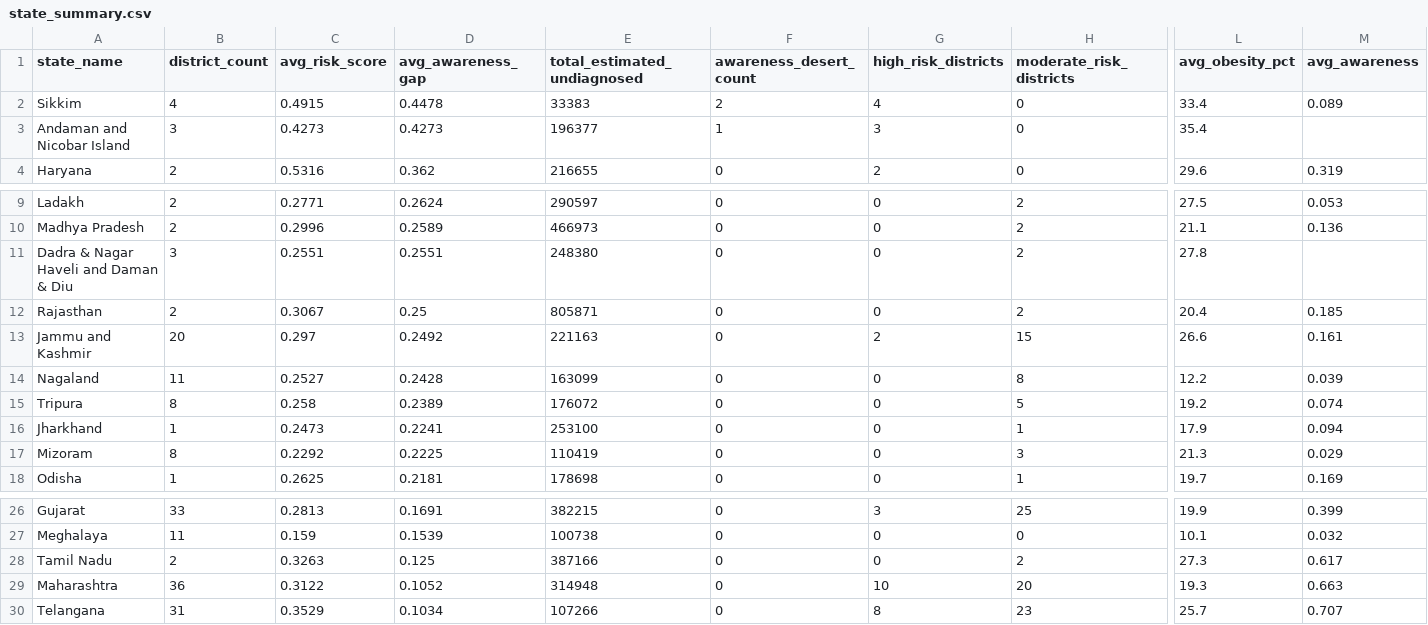
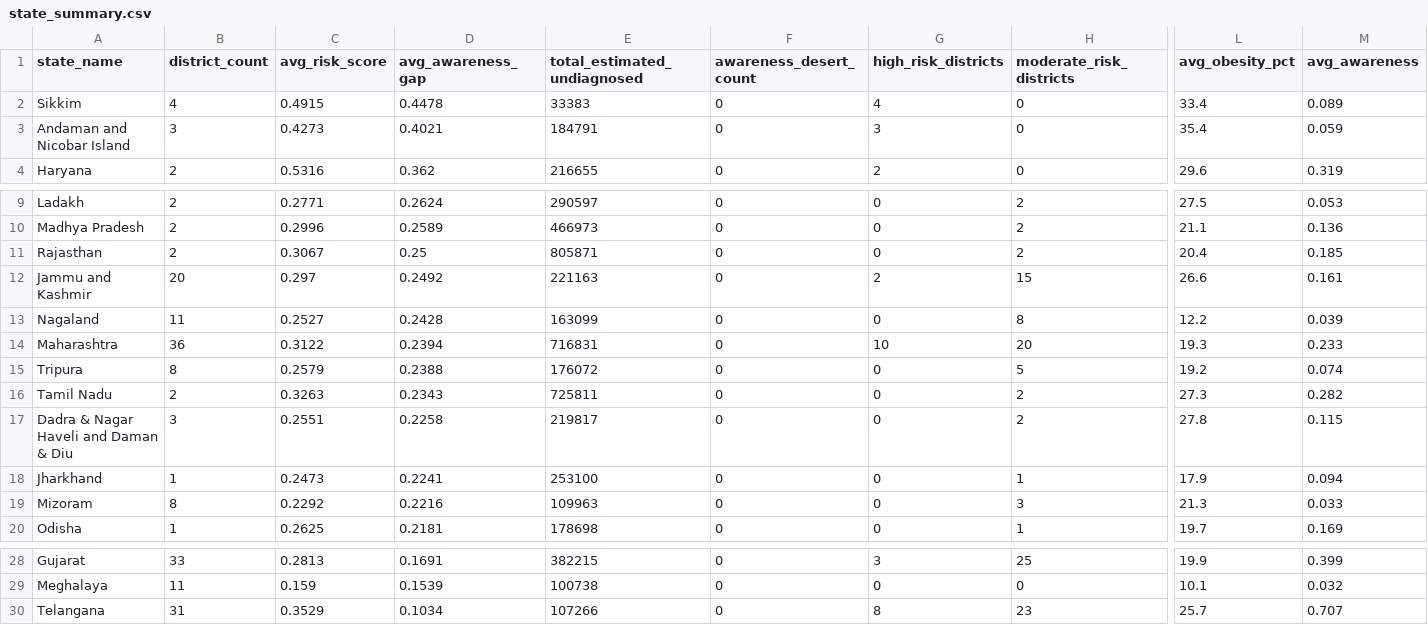
Before and after one commit to rahulrao85/breathesafe, a CSV file: backend/data/processed/state_summary.csv, drawn as a sheet; only a part is shown, gaps mark what is left out; removed rows and columns are numbered as before the commit, all else as after; rows hold the shown columns only; the diff names each change by its address in the sheet, - before the commit and + after, or states it on an @@ line.

```diff
--- a/backend/data/processed/state_summary.csv
+++ b/backend/data/processed/state_summary.csv
-F2 (awareness_desert_count): 2
+F2 (awareness_desert_count): 0
-D3 (avg_awareness_gap): 0.4273
+D3 (avg_awareness_gap): 0.4021
-E3 (total_estimated_undiagnosed): 196377
+E3 (total_estimated_undiagnosed): 184791
-F3 (awareness_desert_count): 1
+F3 (awareness_desert_count): 0
-M3 (avg_awareness): (empty)
+M3 (avg_awareness): 0.059
-row 11: Dadra & Nagar Haveli and Daman & Diu | 3 | 0.2551 | 0.2551 | 248380 | 0 | 0 | 2 | 27.8
+row 14: Maharashtra | 36 | 0.3122 | 0.2394 | 716831 | 0 | 10 | 20 | 19.3 | 0.233
-C15 (avg_risk_score): 0.258
+C15 (avg_risk_score): 0.2579
-D15 (avg_awareness_gap): 0.2389
+D15 (avg_awareness_gap): 0.2388
+row 16: Tamil Nadu | 2 | 0.3263 | 0.2343 | 725811 | 0 | 0 | 2 | 27.3 | 0.282
+row 17: Dadra & Nagar Haveli and Daman & Diu | 3 | 0.2551 | 0.2258 | 219817 | 0 | 0 | 2 | 27.8 | 0.115
-D19 (avg_awareness_gap): 0.2225
+D19 (avg_awareness_gap): 0.2216
-E19 (total_estimated_undiagnosed): 110419
+E19 (total_estimated_undiagnosed): 109963
-M19 (avg_awareness): 0.029
+M19 (avg_awareness): 0.033
-row 28: Tamil Nadu | 2 | 0.3263 | 0.125 | 387166 | 0 | 0 | 2 | 27.3 | 0.617
-row 29: Maharashtra | 36 | 0.3122 | 0.1052 | 314948 | 0 | 10 | 20 | 19.3 | 0.663
```
Also changed, not shown: backend/data/processed/district_risk_scores.csv, backend/data/raw/trends_awareness.csv, 7 other files.
